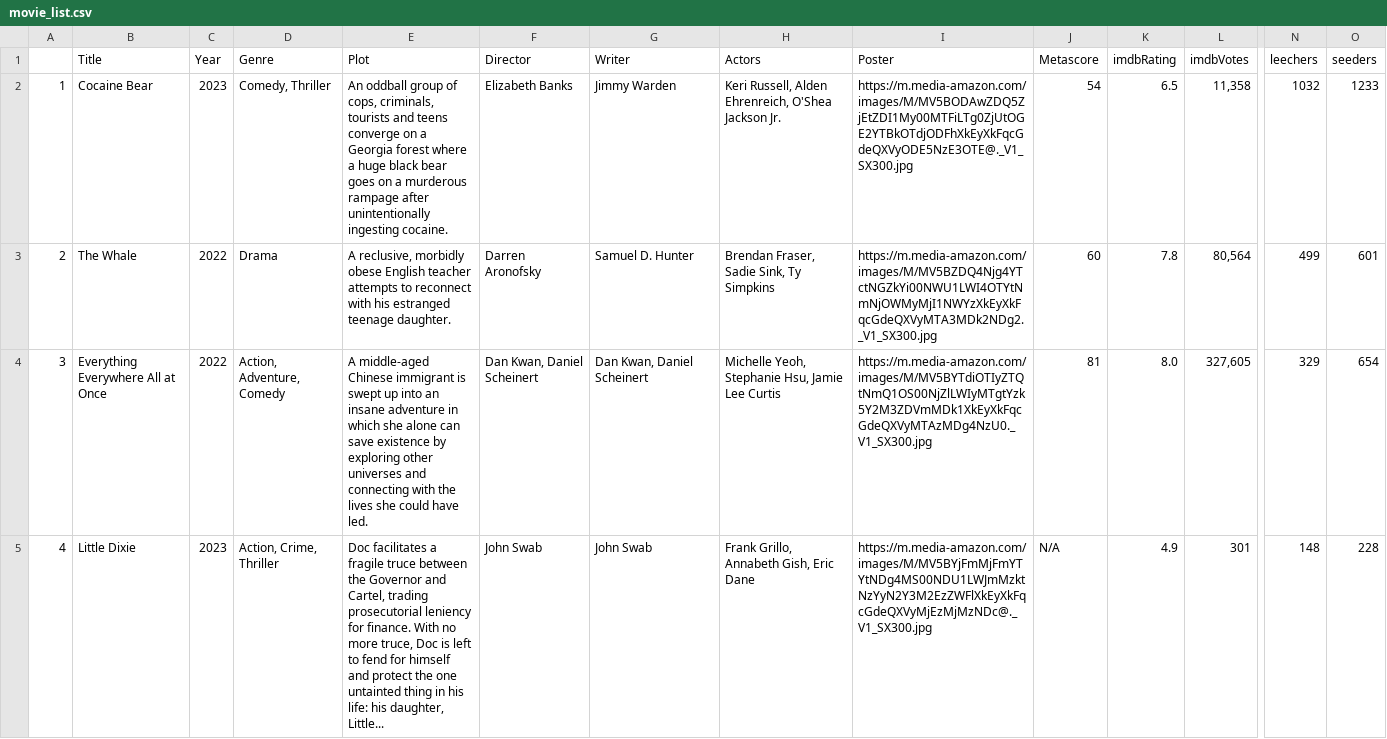
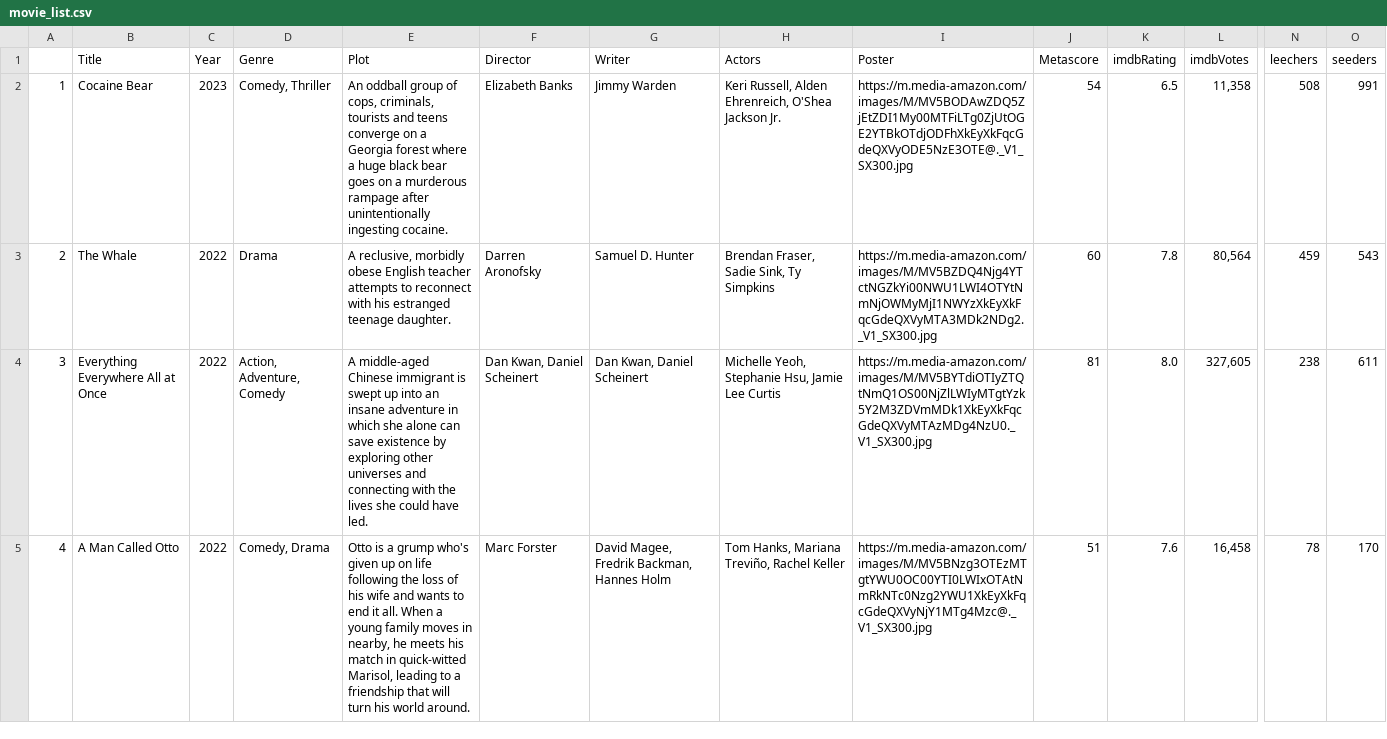
Before and after one commit to ErezWeiss1/Trending_Movies, a CSV file: data/movie_list.csv, drawn as a sheet; only a part is shown, gaps mark what is left out; the diff covers the shown part only; the diff names each change by its address in the sheet, - before the commit and + after, or states it on an @@ line.

```diff
--- a/data/movie_list.csv
+++ b/data/movie_list.csv
-N2 (leechers): 1032
+N2 (leechers): 508
-O2 (seeders): 1233
+O2 (seeders): 991
-N3 (leechers): 499
+N3 (leechers): 459
-O3 (seeders): 601
+O3 (seeders): 543
-N4 (leechers): 329
+N4 (leechers): 238
-O4 (seeders): 654
+O4 (seeders): 611
-B5 (Title): Little Dixie
+B5 (Title): A Man Called Otto
-C5 (Year): 2023
+C5 (Year): 2022
-D5 (Genre): Action, Crime, Thriller
+D5 (Genre): Comedy, Drama
-E5 (Plot): Doc facilitates a fragile truce between the Governor and Cartel, trading prosecutorial leniency for finance. With no more truce, Doc is left to fend for himself and protect the one untainted thing in his life: his daughter, Little...
+E5 (Plot): Otto is a grump who's given up on life following the loss of his wife and wants to end it all. When a young family moves in nearby, he meets his match in quick-witted Marisol, leading to a friendship that will turn his world around.
-F5 (Director): John Swab
+F5 (Director): Marc Forster
-G5 (Writer): John Swab
+G5 (Writer): David Magee, Fredrik Backman, Hannes Holm
-H5 (Actors): Frank Grillo, Annabeth Gish, Eric Dane
+H5 (Actors): Tom Hanks, Mariana Treviño, Rachel Keller
-I5 (Poster): https://m.media-amazon.com/images/M/MV5BYjFmMjFmYTYtNDg4MS00NDU1LWJmMzktNzYyN2Y3M2EzZWFlXkEyXkFqcGdeQXVyMjEzMjMzNDc@._V1_SX300.jpg
+I5 (Poster): https://m.media-amazon.com/images/M/MV5BNzg3OTEzMTgtYWU0OC00YTI0LWIxOTAtNmRkNTc0Nzg2YWU1XkEyXkFqcGdeQXVyNjY1MTg4Mzc@._V1_SX300.jpg
-J5 (Metascore): N/A
+J5 (Metascore): 51
-K5 (imdbRating): 4.9
+K5 (imdbRating): 7.6
-L5 (imdbVotes): 301
+L5 (imdbVotes): 16,458
-N5 (leechers): 148
+N5 (leechers): 78
-O5 (seeders): 228
+O5 (seeders): 170
```
Also changed, not shown: 1 added row, 1 removed row and 59 edited cells elsewhere in this file, 1 other file.
